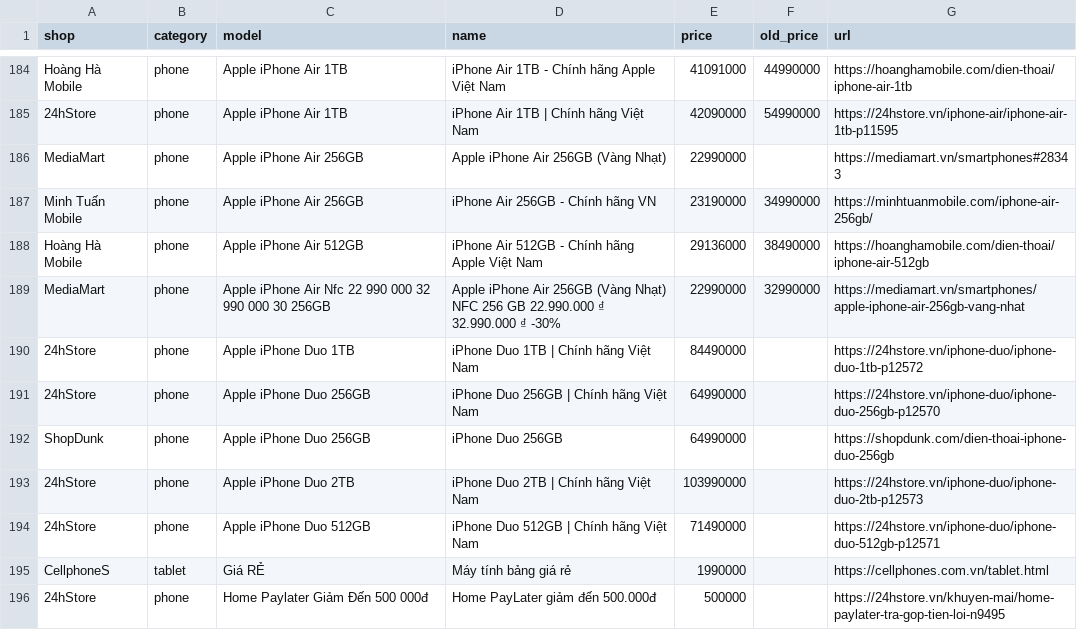
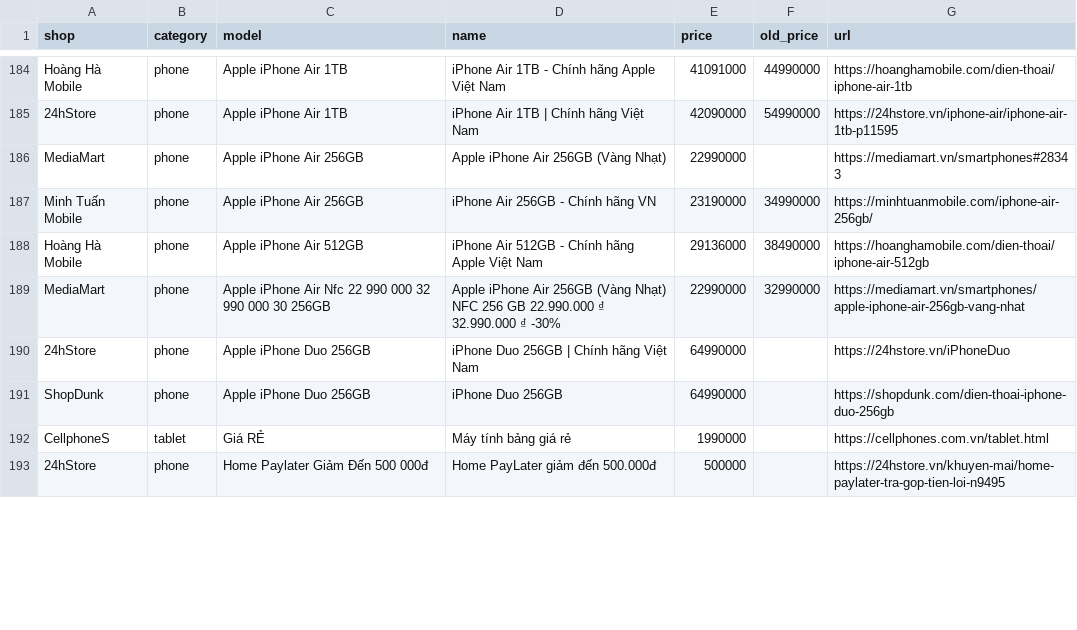
Before and after one commit to tuongphanbase-stack/phone-tablet-price-emailer, a CSV file: docs/prices.csv, drawn as a sheet; only a part is shown, gaps mark what is left out; the diff covers the shown part only.

```diff
--- a/docs/prices.csv
+++ b/docs/prices.csv
@@ -189,7 +189,4 @@ Hoàng Hà Mobile,phone,Apple iPhone Air 512GB,iPhone Air 512GB - Chính hãng A
 MediaMart,phone,Apple iPhone Air Nfc 22 990 000 32 990 000 30 256GB,Apple iPhone Air 256GB (Vàng Nhạt) NFC 256 GB 22.990.000 ₫ 32.990.000 ₫ -30%,22990000,32990000,https://mediamart.vn/smartphones/apple-iphone-air-256gb-vang-nhat
-24hStore,phone,Apple iPhone Duo 1TB,iPhone Duo 1TB | Chính hãng Việt Nam,84490000,,https://24hstore.vn/iphone-duo/iphone-duo-1tb-p12572
-24hStore,phone,Apple iPhone Duo 256GB,iPhone Duo 256GB | Chính hãng Việt Nam,64990000,,https://24hstore.vn/iphone-duo/iphone-duo-256gb-p12570
+24hStore,phone,Apple iPhone Duo 256GB,iPhone Duo 256GB | Chính hãng Việt Nam,64990000,,https://24hstore.vn/iPhoneDuo
 ShopDunk,phone,Apple iPhone Duo 256GB,iPhone Duo 256GB,64990000,,https://shopdunk.com/dien-thoai-iphone-duo-256gb
-24hStore,phone,Apple iPhone Duo 2TB,iPhone Duo 2TB | Chính hãng Việt Nam,103990000,,https://24hstore.vn/iphone-duo/iphone-duo-2tb-p12573
-24hStore,phone,Apple iPhone Duo 512GB,iPhone Duo 512GB | Chính hãng Việt Nam,71490000,,https://24hstore.vn/iphone-duo/iphone-duo-512gb-p12571
 CellphoneS,tablet,Giá RẺ,Máy tính bảng giá rẻ,1990000,,https://cellphones.com.vn/tablet.html
```
Also changed, not shown: 6 added rows, 1 removed row and 9 edited cells elsewhere in this file, 2 other files.
